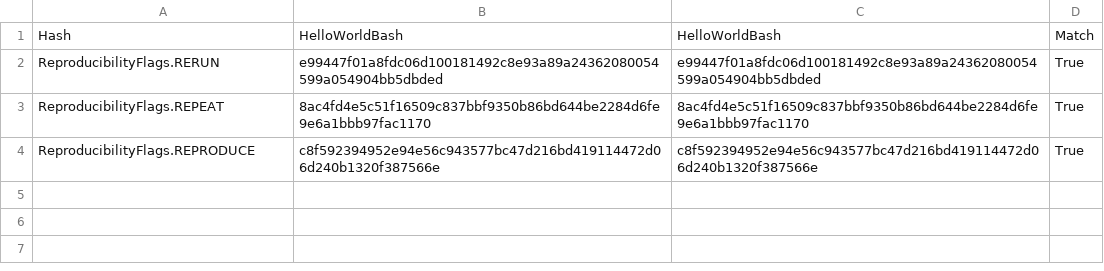
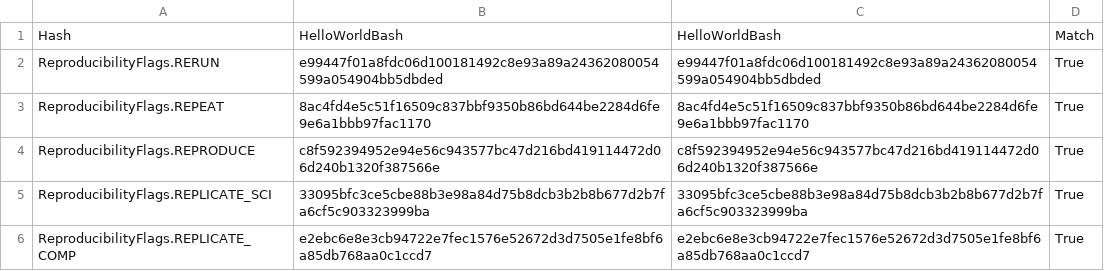
Before and after one commit to pritchardn/windlass, a CSV file: Experiments/EX3HelloWorld/out.csv, drawn as a sheet; the diff names each change by its address in the sheet, - before the commit and + after, or states it on an @@ line.

```diff
--- a/Experiments/EX3HelloWorld/out.csv
+++ b/Experiments/EX3HelloWorld/out.csv
+row 5: ReproducibilityFlags.REPLICATE_SCI | 33095bfc3ce5cbe88b3e98a84d75b8dcb3b2b8b677d2b7fa6cf5c903323999ba | 33095bfc3ce5cbe88b3e98a84d75b8dcb3b2b8b677d2b7fa6cf5c903323999ba | True
+row 6: ReproducibilityFlags.REPLICATE_COMP | e2ebc6e8e3cb94722e7fec1576e52672d3d7505e1fe8bf6a85db768aa0c1ccd7 | e2ebc6e8e3cb94722e7fec1576e52672d3d7505e1fe8bf6a85db768aa0c1ccd7 | True
```
Also changed, not shown: Experiments/EX1HelloWorld/out.csv, Experiments/EX2HelloWorld/out.csv.
